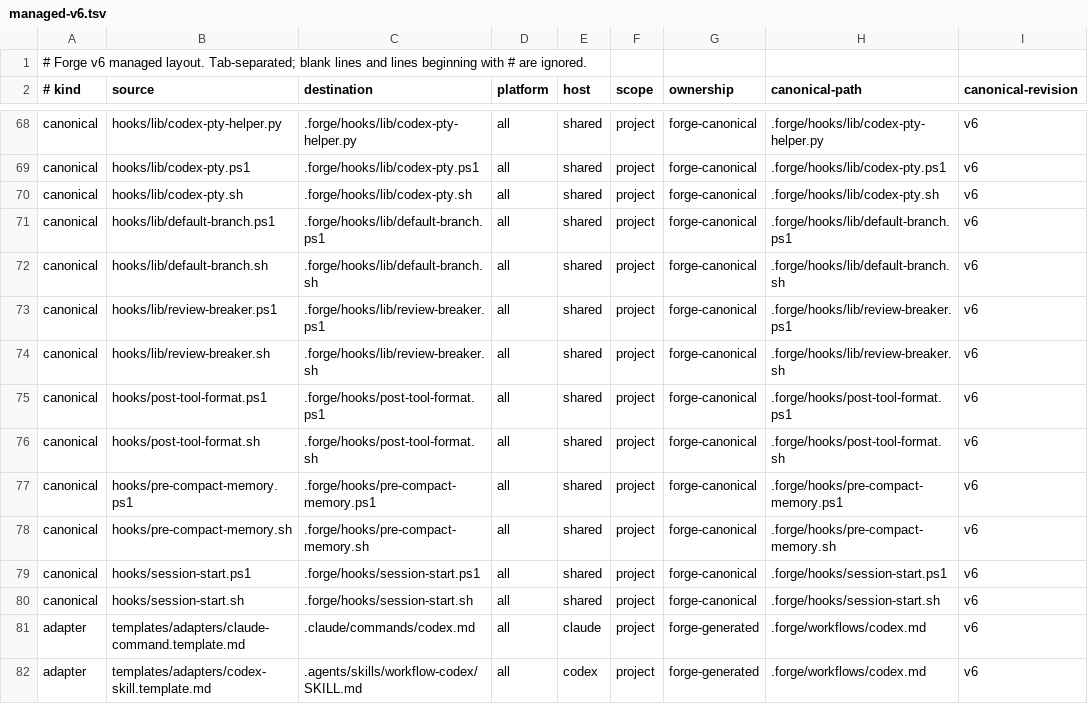
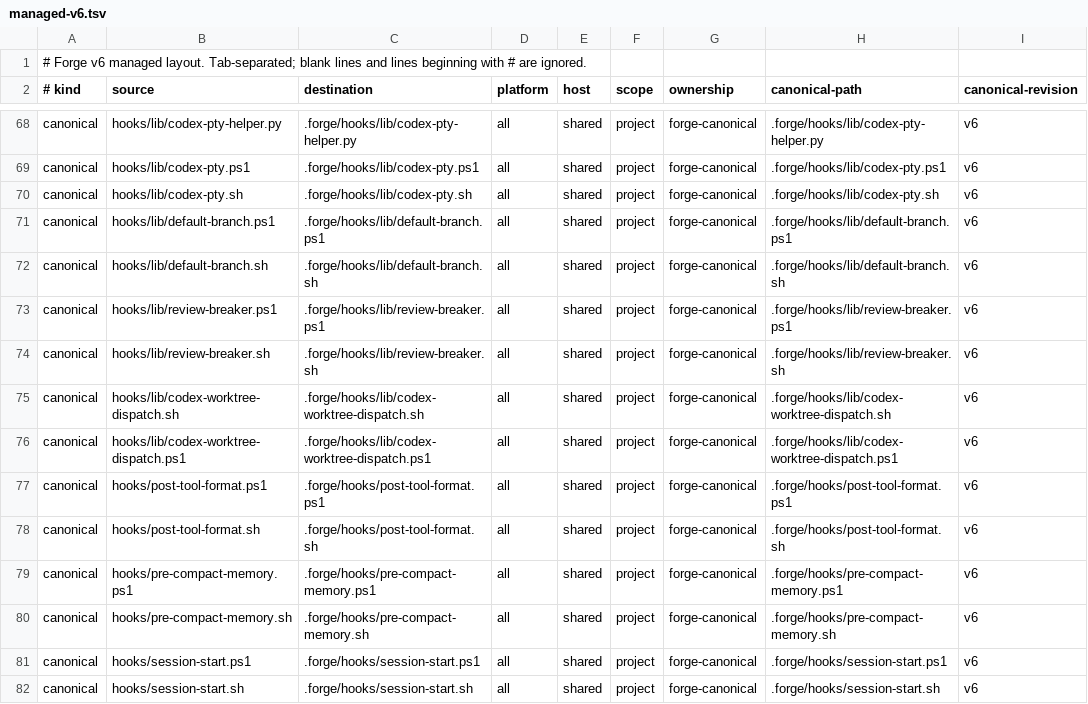
Before and after one commit to pablomarin/claude-codex-forge, a TSV file: manifests/managed-v6.tsv, drawn as a sheet; only a part is shown, gaps mark what is left out; the shorter side is filled out with more unchanged rows; the diff covers the shown part only.

Commit message:
feat: install canonical harness with dual-host adapters

```diff
--- a/manifests/managed-v6.tsv
+++ b/manifests/managed-v6.tsv
@@ -74,2 +74,4 @@ canonical	hooks/lib/review-breaker.ps1	.forge/hooks/lib/review-breaker.ps1	all	s
 canonical	hooks/lib/review-breaker.sh	.forge/hooks/lib/review-breaker.sh	all	shared	project	forge-canonical	.forge/hooks/lib/review-breaker.sh	v6
+canonical	hooks/lib/codex-worktree-dispatch.sh	.forge/hooks/lib/codex-worktree-dispatch.sh	all	shared	project	forge-canonical	.forge/hooks/lib/codex-worktree-dispatch.sh	v6
+canonical	hooks/lib/codex-worktree-dispatch.ps1	.forge/hooks/lib/codex-worktree-dispatch.ps1	all	shared	project	forge-canonical	.forge/hooks/lib/codex-worktree-dispatch.ps1	v6
 canonical	hooks/post-tool-format.ps1	.forge/hooks/post-tool-format.ps1	all	shared	project	forge-canonical	.forge/hooks/post-tool-format.ps1	v6
```
Also changed, not shown: 17 added rows elsewhere in this file, 40 other files.
